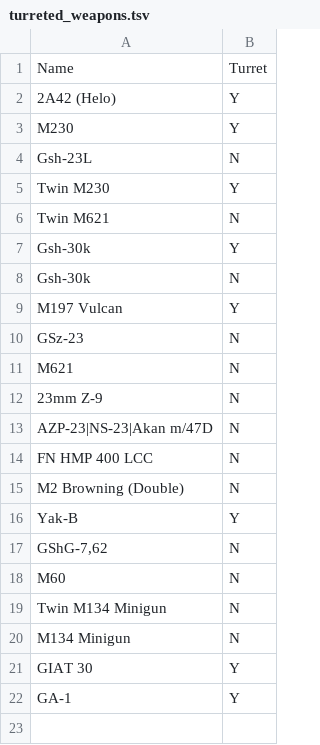
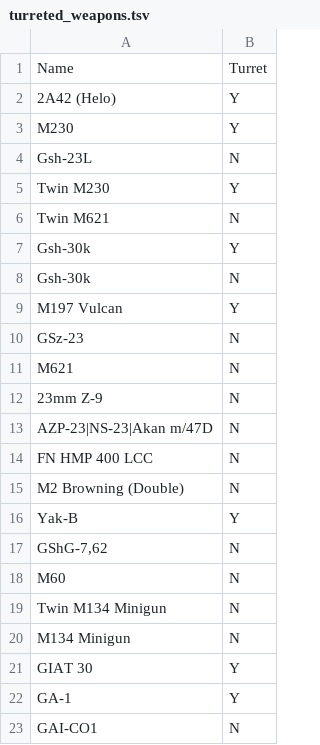
Before and after one commit to fmdostoyevskiy/wgrd-toolbox, a TSV file: data/turreted_weapons.tsv, drawn as a sheet; the diff names each change by its address in the sheet, - before the commit and + after, or states it on an @@ line.

Commit message:
Added another helicopter autocannons.

```diff
--- a/data/turreted_weapons.tsv
+++ b/data/turreted_weapons.tsv
+row 23: GAI-CO1 | N
```
